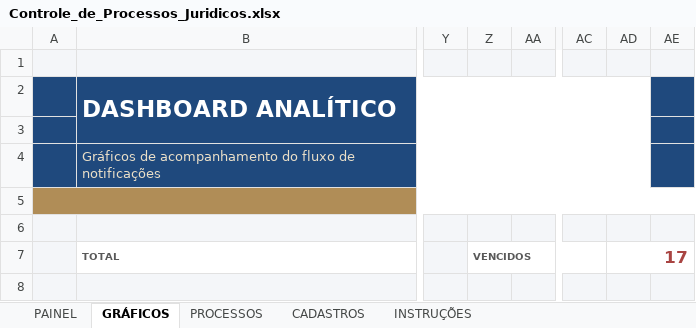
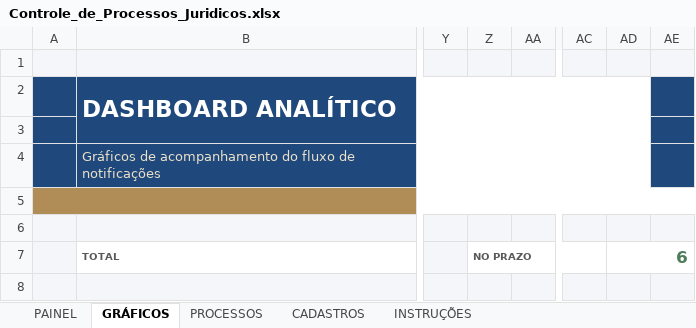
Before and after one commit to RaphaelKT/CEJP, an Excel workbook: planilhas/Controle_de_Processos_Juridicos.xlsx, sheet GRÁFICOS, drawn as a sheet; only a part is shown, gaps mark what is left out; values as stored, in another font and other column widths than the file's, no borders; charts and pictures not drawn; the diff names each change by its address in the sheet, - before the commit and + after, or states it on an @@ line.

```diff
--- a/planilhas/Controle_de_Processos_Juridicos.xlsx (sheet GRÁFICOS)
+++ b/planilhas/Controle_de_Processos_Juridicos.xlsx (sheet GRÁFICOS)
-Z7: VENCIDOS
+Z7: NO PRAZO
-AD7: 17
+AD7: 6
-AD7 text colour: #A94442
+AD7 text colour: #4E7D5B
```
Also changed, not shown: sheet PAINEL, sheet INSTRUÇÕES, formulas that keep their value, charts or pictures.
